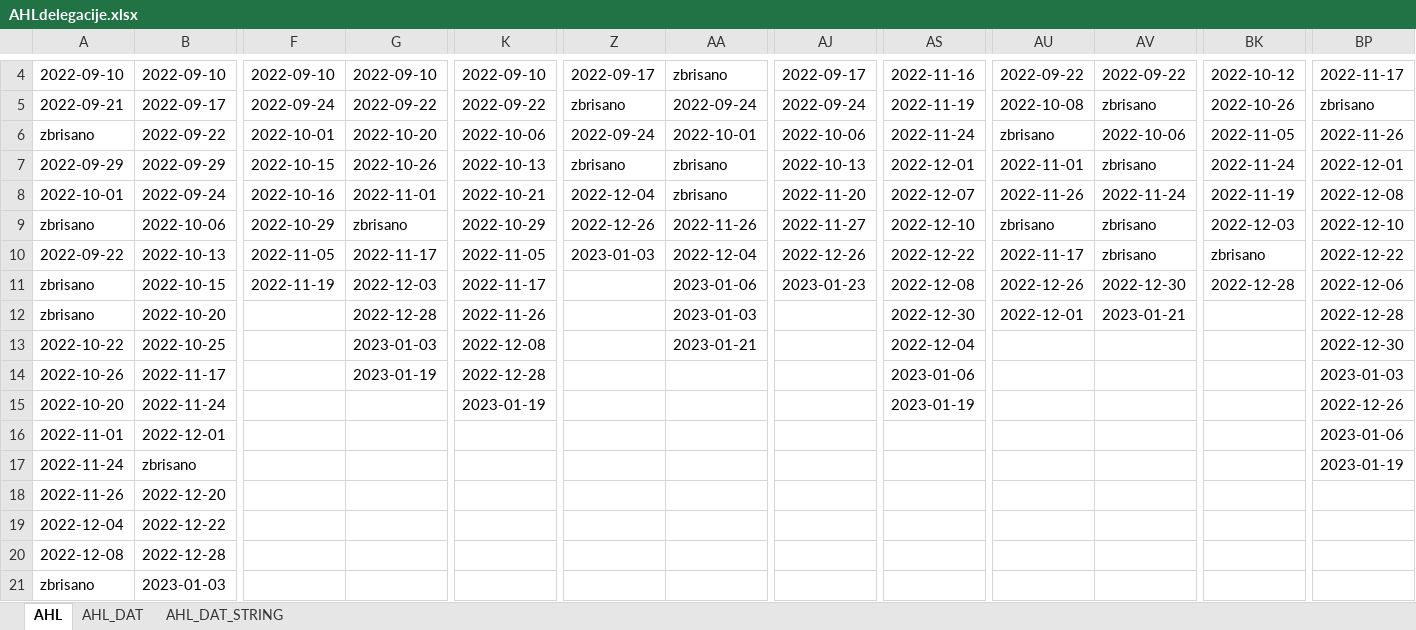
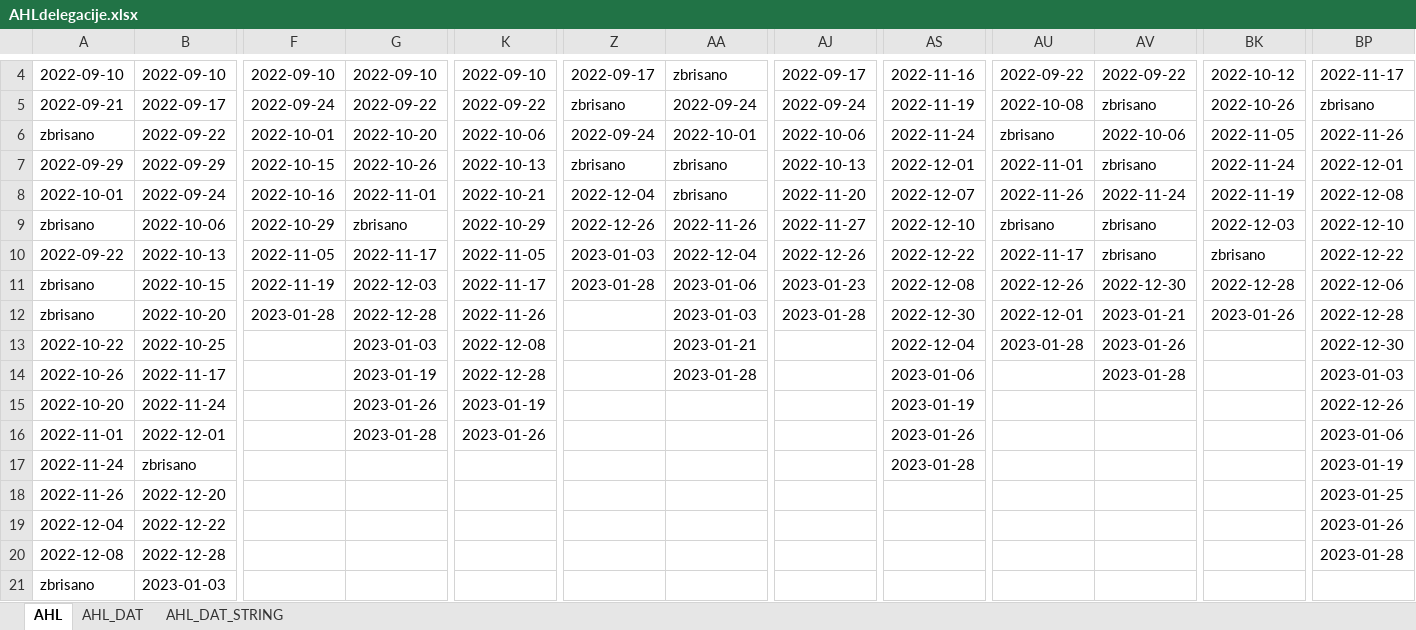
Before and after one commit to snojle23/delegacije, an Excel workbook: data/AHLdelegacije.xlsx, sheet AHL, drawn as a sheet; only a part is shown, gaps mark what is left out; values as stored, in another font and other column widths than the file's, no borders; the diff covers the shown part only; the diff names each change by its address in the sheet, - before the commit and + after, or states it on an @@ line.

```diff
--- a/data/AHLdelegacije.xlsx (sheet AHL)
+++ b/data/AHLdelegacije.xlsx (sheet AHL)
-Z11: (empty)
+Z11: 2023-01-28
-F12: (empty)
+F12: 2023-01-28
-AJ12: (empty)
+AJ12: 2023-01-28
-BK12: (empty)
+BK12: 2023-01-26
-AU13: (empty)
+AU13: 2023-01-28
-AV13: (empty)
+AV13: 2023-01-26
-AA14: (empty)
+AA14: 2023-01-28
-AV14: (empty)
+AV14: 2023-01-28
-G15: (empty)
+G15: 2023-01-26
-G16: (empty)
+G16: 2023-01-28
-K16: (empty)
+K16: 2023-01-26
-AS16: (empty)
+AS16: 2023-01-26
-AS17: (empty)
+AS17: 2023-01-28
-BP18: (empty)
+BP18: 2023-01-25
-BP19: (empty)
+BP19: 2023-01-26
-BP20: (empty)
+BP20: 2023-01-28
```
Also changed, not shown: 2 added rows, 1 removed row and 40 edited cells elsewhere in this sheet, sheet AHL_DAT, sheet AHL_DAT_STRING, data/ICEHLdelegacije.xlsx, 5 other files.
